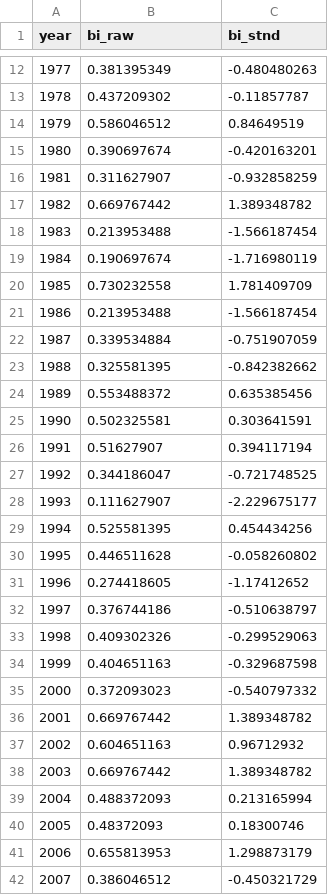
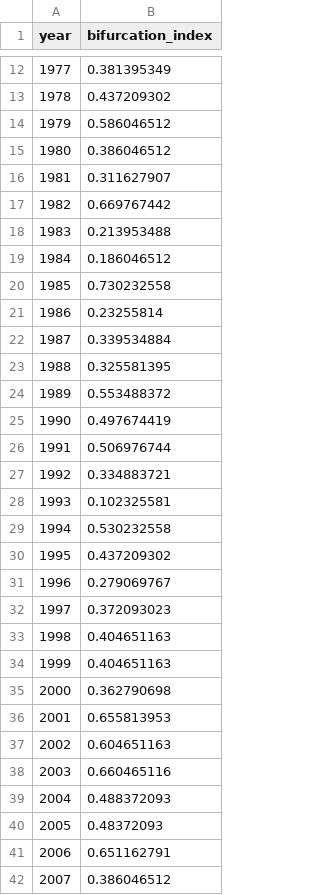
Before and after one commit to CamFreshwater/chinDyn, a CSV file: data/salmonData/bifurcation-index.csv, drawn as a sheet; only a part is shown, gaps mark what is left out; removed rows and columns are numbered as before the commit, all else as after; the diff covers the shown part only; the diff names each change by its address in the sheet, - before the commit and + after, or states it on an @@ line.

```diff
--- a/data/salmonData/bifurcation-index.csv
+++ b/data/salmonData/bifurcation-index.csv
-column C (bi_stnd), rows 12-26: -0.480480263 | -0.11857787 | 0.84649519 | -0.420163201 | -0.932858259 | 1.389348782 | -1.566187454 | -1.716980119 | 1.781409709 | -1.566187454 | -0.751907059 | -0.842382662 | 0.635385456 | 0.303641591 | 0.394117194; rows 28-34: -2.229675177 | 0.454434256 | -0.058260802 | -1.17412652 | -0.510638797 | -0.299529063 | -0.329687598; rows 36-42: 1.389348782 | 0.96712932 | 1.389348782 | 0.213165994 | 0.18300746 | 1.298873179 | -0.450321729
-B1: bi_raw
+B1: bifurcation_index
@@ column A (year) renumbered between rows 9 and 35 @@
-B15 (bifurcation_index): 0.390697674
+B15 (bifurcation_index): 0.386046512
-B19 (bifurcation_index): 0.190697674
+B19 (bifurcation_index): 0.186046512
-B21 (bifurcation_index): 0.213953488
+B21 (bifurcation_index): 0.23255814
-B25 (bifurcation_index): 0.502325581
+B25 (bifurcation_index): 0.497674419
-B26 (bifurcation_index): 0.51627907
+B26 (bifurcation_index): 0.506976744
@@ row 27 moved to row 7: 1972 @@
-B27 (bifurcation_index): 0.111627907
+B27 (bifurcation_index): 0.334883721
-B28 (bifurcation_index): 0.525581395
+B28 (bifurcation_index): 0.102325581
-B29 (bifurcation_index): 0.446511628
+B29 (bifurcation_index): 0.530232558
-B30 (bifurcation_index): 0.274418605
+B30 (bifurcation_index): 0.437209302
-B31 (bifurcation_index): 0.376744186
+B31 (bifurcation_index): 0.279069767
-B32 (bifurcation_index): 0.409302326
+B32 (bifurcation_index): 0.372093023
-row 35: 2000 | 0.372093023 | -0.540797332
+row 34: 1999 | 0.404651163
-B35 (bifurcation_index): 0.669767442
+B35 (bifurcation_index): 0.362790698
+row 36: 2001 | 0.655813953
-B38 (bifurcation_index): 0.669767442
+B38 (bifurcation_index): 0.660465116
-B41 (bifurcation_index): 0.655813953
+B41 (bifurcation_index): 0.651162791
```
Also changed, not shown: 8 added rows, 2 removed rows, 1 moved row and 5 edited cells elsewhere in this file, 12 other files.
